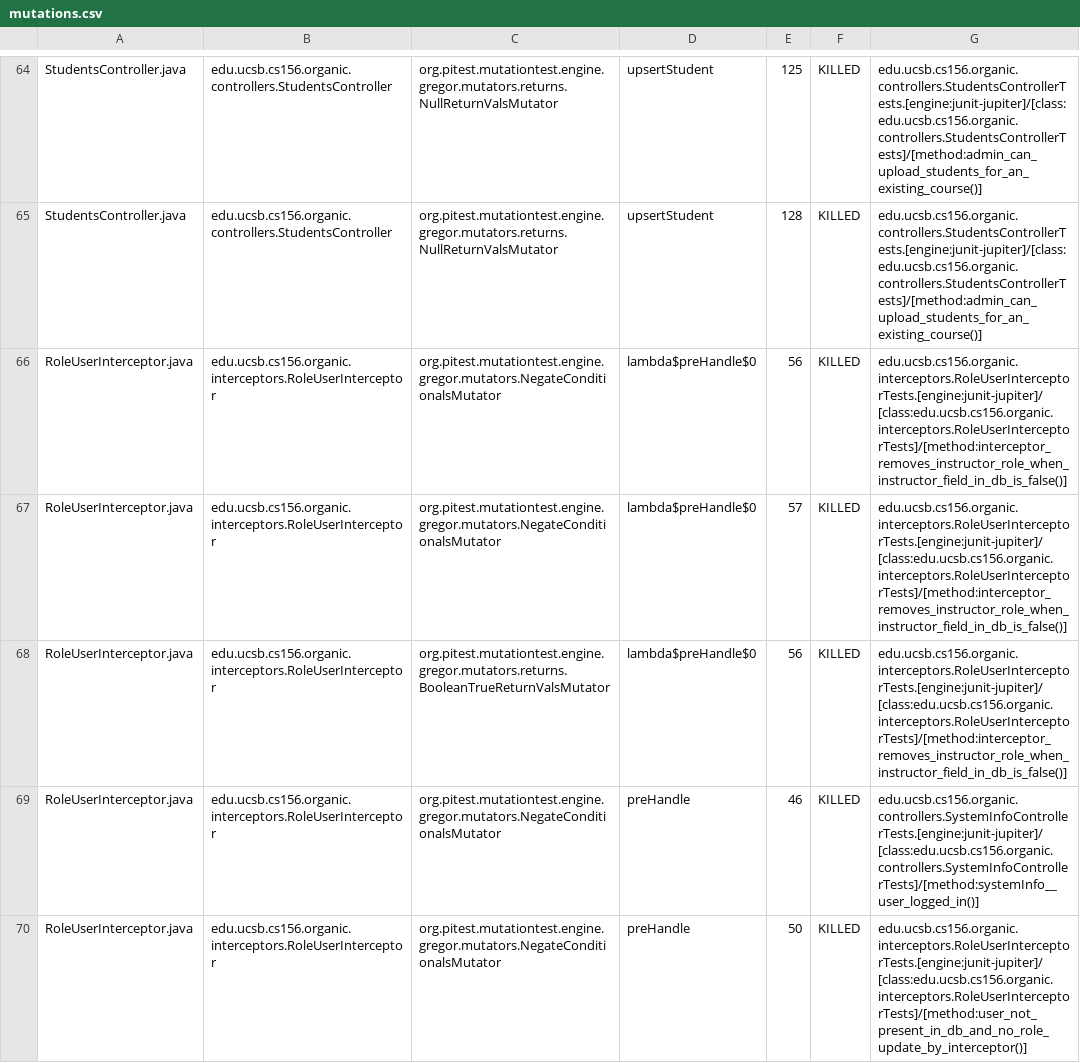
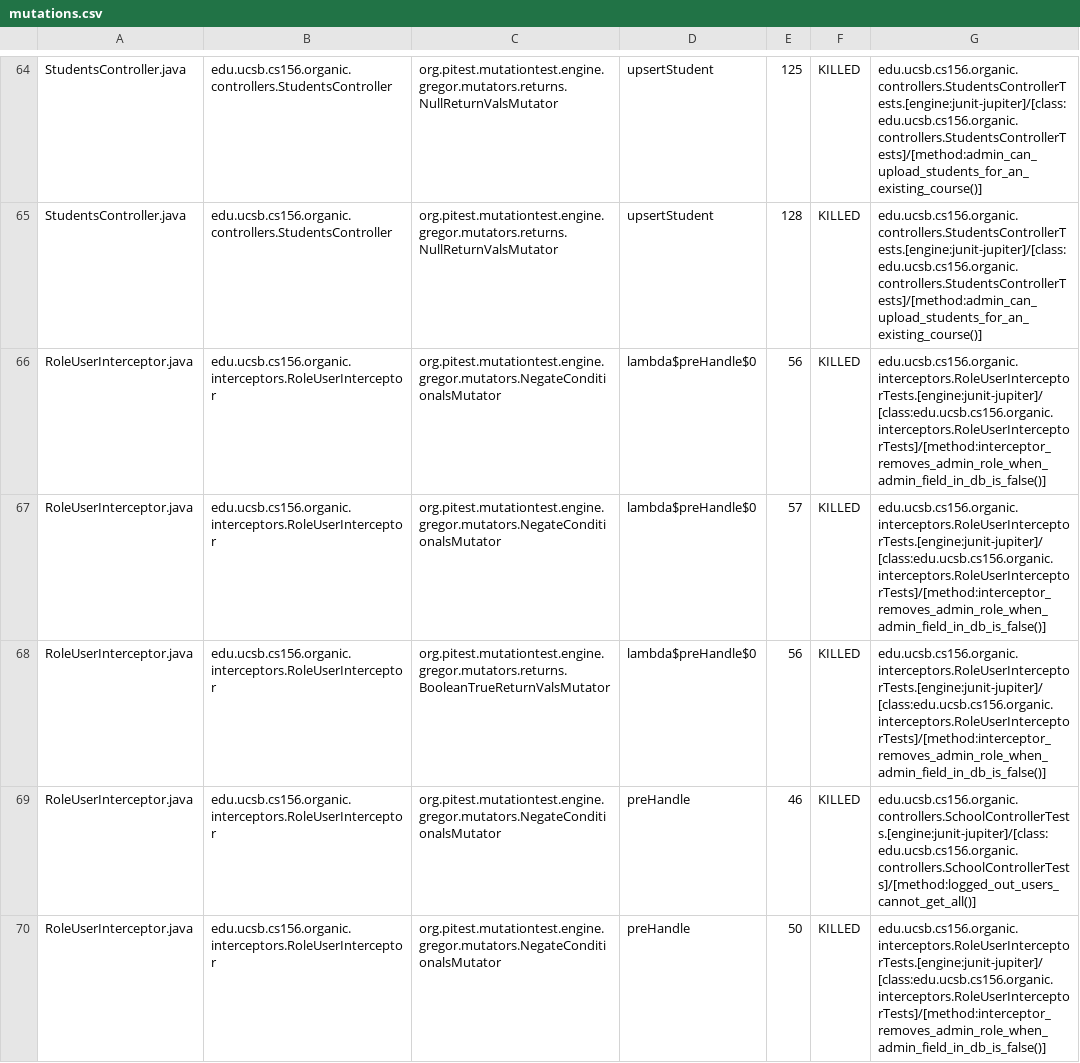
Before and after one commit to ucsb-cs156-s24/proj-organic-s24-5pm-2, a CSV file: prs/22/pitest/mutations.csv, drawn as a sheet; only a part is shown, gaps mark what is left out; the diff covers the shown part only.

Commit message:
Deploying to gh-pages from @ ucsb-cs156-s24/proj-organic-s24-5pm-2@6dcea713df09ed9c0c3ad2c1fdfb371d2d2fc672 🚀

```diff
--- a/prs/22/pitest/mutations.csv
+++ b/prs/22/pitest/mutations.csv
@@ -65,6 +65,6 @@ StudentsController.java,edu.ucsb.cs156.organic.controllers.StudentsController,or
 StudentsController.java,edu.ucsb.cs156.organic.controllers.StudentsController,org.pitest.mutationtest.engine.gregor.mutators.returns.NullReturnValsMutator,upsertStudent,128,KILLED,edu.ucsb.cs156.organic.controllers.StudentsControllerTests.[engine:junit-jupiter]/[class:edu.ucsb.cs156.organic.controllers.StudentsControllerTests]/[method:admin_can_upload_students_for_an_existing_course()]
-RoleUserInterceptor.java,edu.ucsb.cs156.organic.interceptors.RoleUserInterceptor,org.pitest.mutationtest.engine.gregor.mutators.NegateConditionalsMutator,lambda$preHandle$0,56,KILLED,edu.ucsb.cs156.organic.interceptors.RoleUserInterceptorTests.[engine:junit-jupiter]/[class:edu.ucsb.cs156.organic.interceptors.RoleUserInterceptorTests]/[method:interceptor_removes_instructor_role_when_instructor_field_in_db_is_false()]
-RoleUserInterceptor.java,edu.ucsb.cs156.organic.interceptors.RoleUserInterceptor,org.pitest.mutationtest.engine.gregor.mutators.NegateConditionalsMutator,lambda$preHandle$0,57,KILLED,edu.ucsb.cs156.organic.interceptors.RoleUserInterceptorTests.[engine:junit-jupiter]/[class:edu.ucsb.cs156.organic.interceptors.RoleUserInterceptorTests]/[method:interceptor_removes_instructor_role_when_instructor_field_in_db_is_false()]
-RoleUserInterceptor.java,edu.ucsb.cs156.organic.interceptors.RoleUserInterceptor,org.pitest.mutationtest.engine.gregor.mutators.returns.BooleanTrueReturnValsMutator,lambda$preHandle$0,56,KILLED,edu.ucsb.cs156.organic.interceptors.RoleUserInterceptorTests.[engine:junit-jupiter]/[class:edu.ucsb.cs156.organic.interceptors.RoleUserInterceptorTests]/[method:interceptor_removes_instructor_role_when_instructor_field_in_db_is_false()]
-RoleUserInterceptor.java,edu.ucsb.cs156.organic.interceptors.RoleUserInterceptor,org.pitest.mutationtest.engine.gregor.mutators.NegateConditionalsMutator,preHandle,46,KILLED,edu.ucsb.cs156.organic.controllers.SystemInfoControllerTests.[engine:junit-jupiter]/[class:edu.ucsb.cs156.organic.controllers.SystemInfoControllerTests]/[method:systemInfo__user_logged_in()]
-RoleUserInterceptor.java,edu.ucsb.cs156.organic.interceptors.RoleUserInterceptor,org.pitest.mutationtest.engine.gregor.mutators.NegateConditionalsMutator,preHandle,50,KILLED,edu.ucsb.cs156.organic.interceptors.RoleUserInterceptorTests.[engine:junit-jupiter]/[class:edu.ucsb.cs156.organic.interceptors.RoleUserInterceptorTests]/[method:user_not_present_in_db_and_no_role_update_by_interceptor()]
+RoleUserInterceptor.java,edu.ucsb.cs156.organic.interceptors.RoleUserInterceptor,org.pitest.mutationtest.engine.gregor.mutators.NegateConditionalsMutator,lambda$preHandle$0,56,KILLED,edu.ucsb.cs156.organic.interceptors.RoleUserInterceptorTests.[engine:junit-jupiter]/[class:edu.ucsb.cs156.organic.interceptors.RoleUserInterceptorTests]/[method:interceptor_removes_admin_role_when_admin_field_in_db_is_false()]
+RoleUserInterceptor.java,edu.ucsb.cs156.organic.interceptors.RoleUserInterceptor,org.pitest.mutationtest.engine.gregor.mutators.NegateConditionalsMutator,lambda$preHandle$0,57,KILLED,edu.ucsb.cs156.organic.interceptors.RoleUserInterceptorTests.[engine:junit-jupiter]/[class:edu.ucsb.cs156.organic.interceptors.RoleUserInterceptorTests]/[method:interceptor_removes_admin_role_when_admin_field_in_db_is_false()]
+RoleUserInterceptor.java,edu.ucsb.cs156.organic.interceptors.RoleUserInterceptor,org.pitest.mutationtest.engine.gregor.mutators.returns.BooleanTrueReturnValsMutator,lambda$preHandle$0,56,KILLED,edu.ucsb.cs156.organic.interceptors.RoleUserInterceptorTests.[engine:junit-jupiter]/[class:edu.ucsb.cs156.organic.interceptors.RoleUserInterceptorTests]/[method:interceptor_removes_admin_role_when_admin_field_in_db_is_false()]
+RoleUserInterceptor.java,edu.ucsb.cs156.organic.interceptors.RoleUserInterceptor,org.pitest.mutationtest.engine.gregor.mutators.NegateConditionalsMutator,preHandle,46,KILLED,edu.ucsb.cs156.organic.controllers.SchoolControllerTests.[engine:junit-jupiter]/[class:edu.ucsb.cs156.organic.controllers.SchoolControllerTests]/[method:logged_out_users_cannot_get_all()]
+RoleUserInterceptor.java,edu.ucsb.cs156.organic.interceptors.RoleUserInterceptor,org.pitest.mutationtest.engine.gregor.mutators.NegateConditionalsMutator,preHandle,50,KILLED,edu.ucsb.cs156.organic.interceptors.RoleUserInterceptorTests.[engine:junit-jupiter]/[class:edu.ucsb.cs156.organic.interceptors.RoleUserInterceptorTests]/[method:interceptor_removes_admin_role_when_admin_field_in_db_is_false()]
```
Also changed, not shown: 16 edited cells elsewhere in this file, 17 other files.
